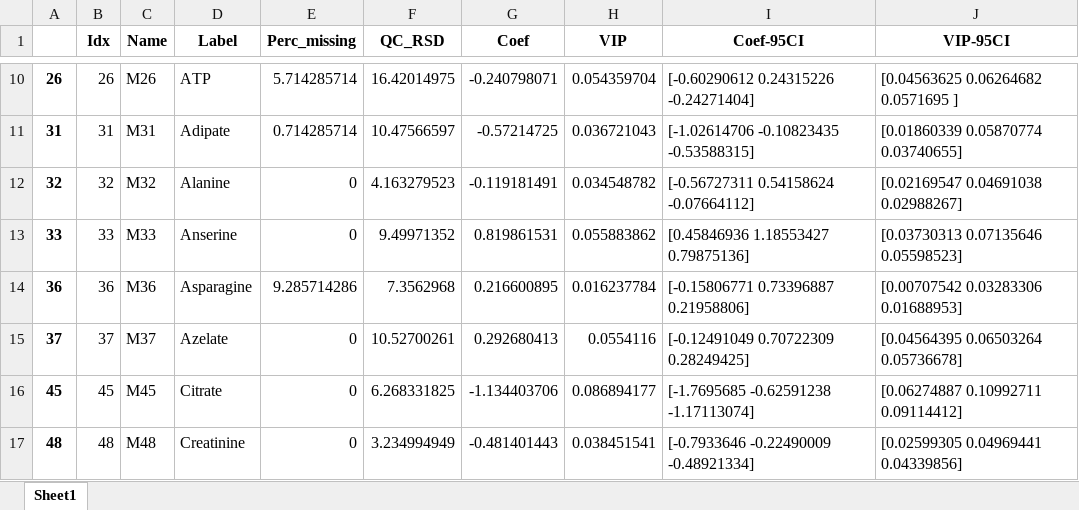
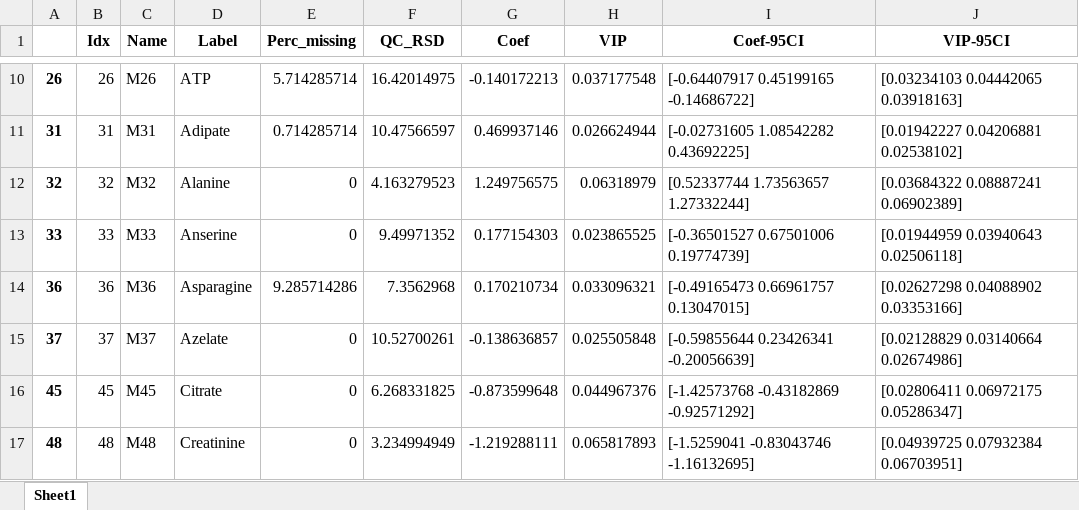
Before and after one commit to CIMCB/MetabProjectionViz, an Excel workbook: notebooks/results/ANNSigSig_ST001047.xlsx, sheet Sheet1, drawn as a sheet; only a part is shown, gaps mark what is left out; values as stored, in another font and other column widths than the file's, no borders; the diff covers the shown part only; the diff names each change by its address in the sheet, - before the commit and + after, or states it on an @@ line.

```diff
--- a/notebooks/results/ANNSigSig_ST001047.xlsx (sheet Sheet1)
+++ b/notebooks/results/ANNSigSig_ST001047.xlsx (sheet Sheet1)
-G10 (Coef): -0.240798071
+G10 (Coef): -0.140172213
-H10 (VIP): 0.054359704
+H10 (VIP): 0.037177548
-I10 (Coef-95CI): [-0.60290612 0.24315226 -0.24271404]
+I10 (Coef-95CI): [-0.64407917 0.45199165 -0.14686722]
-J10 (VIP-95CI): [0.04563625 0.06264682 0.0571695 ]
+J10 (VIP-95CI): [0.03234103 0.04442065 0.03918163]
-G11 (Coef): -0.57214725
+G11 (Coef): 0.469937146
-H11 (VIP): 0.036721043
+H11 (VIP): 0.026624944
-I11 (Coef-95CI): [-1.02614706 -0.10823435 -0.53588315]
+I11 (Coef-95CI): [-0.02731605 1.08542282 0.43692225]
-J11 (VIP-95CI): [0.01860339 0.05870774 0.03740655]
+J11 (VIP-95CI): [0.01942227 0.04206881 0.02538102]
-G12 (Coef): -0.119181491
+G12 (Coef): 1.249756575
-H12 (VIP): 0.034548782
+H12 (VIP): 0.06318979
-I12 (Coef-95CI): [-0.56727311 0.54158624 -0.07664112]
+I12 (Coef-95CI): [0.52337744 1.73563657 1.27332244]
-J12 (VIP-95CI): [0.02169547 0.04691038 0.02988267]
+J12 (VIP-95CI): [0.03684322 0.08887241 0.06902389]
-G13 (Coef): 0.819861531
+G13 (Coef): 0.177154303
-H13 (VIP): 0.055883862
+H13 (VIP): 0.023865525
-I13 (Coef-95CI): [0.45846936 1.18553427 0.79875136]
+I13 (Coef-95CI): [-0.36501527 0.67501006 0.19774739]
-J13 (VIP-95CI): [0.03730313 0.07135646 0.05598523]
+J13 (VIP-95CI): [0.01944959 0.03940643 0.02506118]
-G14 (Coef): 0.216600895
+G14 (Coef): 0.170210734
-H14 (VIP): 0.016237784
+H14 (VIP): 0.033096321
-I14 (Coef-95CI): [-0.15806771 0.73396887 0.21958806]
+I14 (Coef-95CI): [-0.49165473 0.66961757 0.13047015]
-J14 (VIP-95CI): [0.00707542 0.03283306 0.01688953]
+J14 (VIP-95CI): [0.02627298 0.04088902 0.03353166]
-G15 (Coef): 0.292680413
+G15 (Coef): -0.138636857
-H15 (VIP): 0.0554116
+H15 (VIP): 0.025505848
-I15 (Coef-95CI): [-0.12491049 0.70722309 0.28249425]
+I15 (Coef-95CI): [-0.59855644 0.23426341 -0.20056639]
-J15 (VIP-95CI): [0.04564395 0.06503264 0.05736678]
+J15 (VIP-95CI): [0.02128829 0.03140664 0.02674986]
-G16 (Coef): -1.134403706
+G16 (Coef): -0.873599648
-H16 (VIP): 0.086894177
+H16 (VIP): 0.044967376
-I16 (Coef-95CI): [-1.7695685 -0.62591238 -1.17113074]
+I16 (Coef-95CI): [-1.42573768 -0.43182869 -0.92571292]
-J16 (VIP-95CI): [0.06274887 0.10992711 0.09114412]
+J16 (VIP-95CI): [0.02806411 0.06972175 0.05286347]
-G17 (Coef): -0.481401443
+G17 (Coef): -1.219288111
-H17 (VIP): 0.038451541
+H17 (VIP): 0.065817893
-I17 (Coef-95CI): [-0.7933646 -0.22490009 -0.48921334]
+I17 (Coef-95CI): [-1.5259041 -0.83043746 -1.16132695]
-J17 (VIP-95CI): [0.02599305 0.04969441 0.04339856]
+J17 (VIP-95CI): [0.04939725 0.07932384 0.06703951]
```
Also changed, not shown: 176 edited cells elsewhere in this sheet, notebooks/results/PLSDA_ST001047.xlsx, 4 other files.
